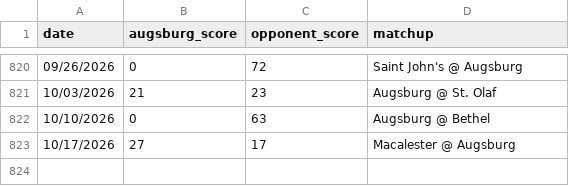
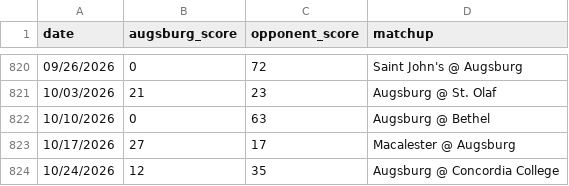
Before and after one commit to christopherokey-spec/Augsburgami, a CSV file: games.csv, drawn as a sheet; only a part is shown, gaps mark what is left out; the diff names each change by its address in the sheet, - before the commit and + after, or states it on an @@ line.

Commit message:
Update games.csv

```diff
--- a/games.csv
+++ b/games.csv
+row 824: 10/24/2026 | 12 | 35 | Augsburg @ Concordia College
```
